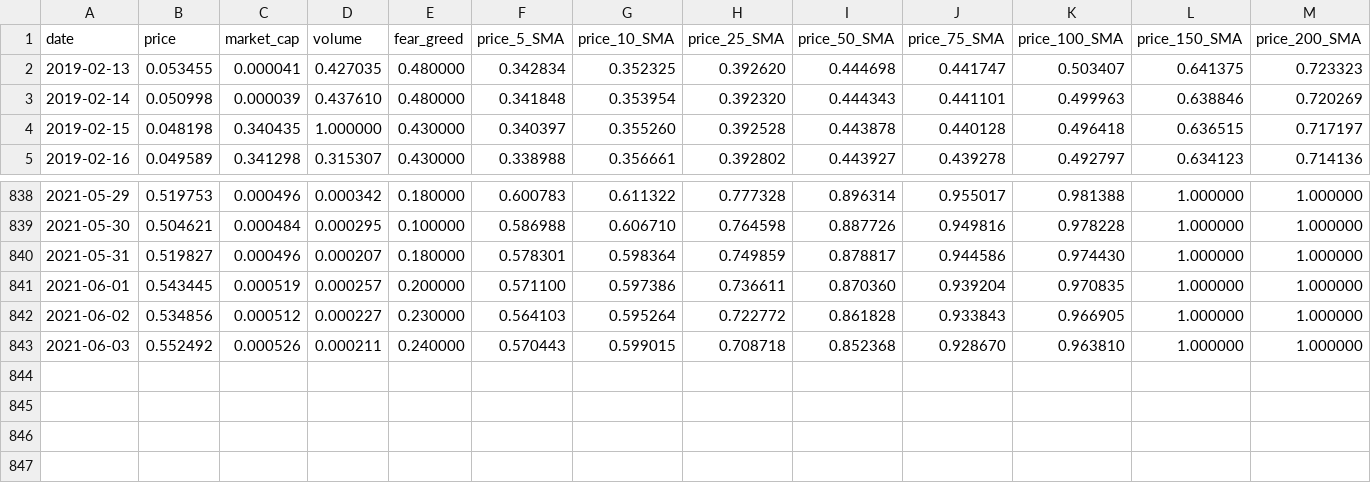
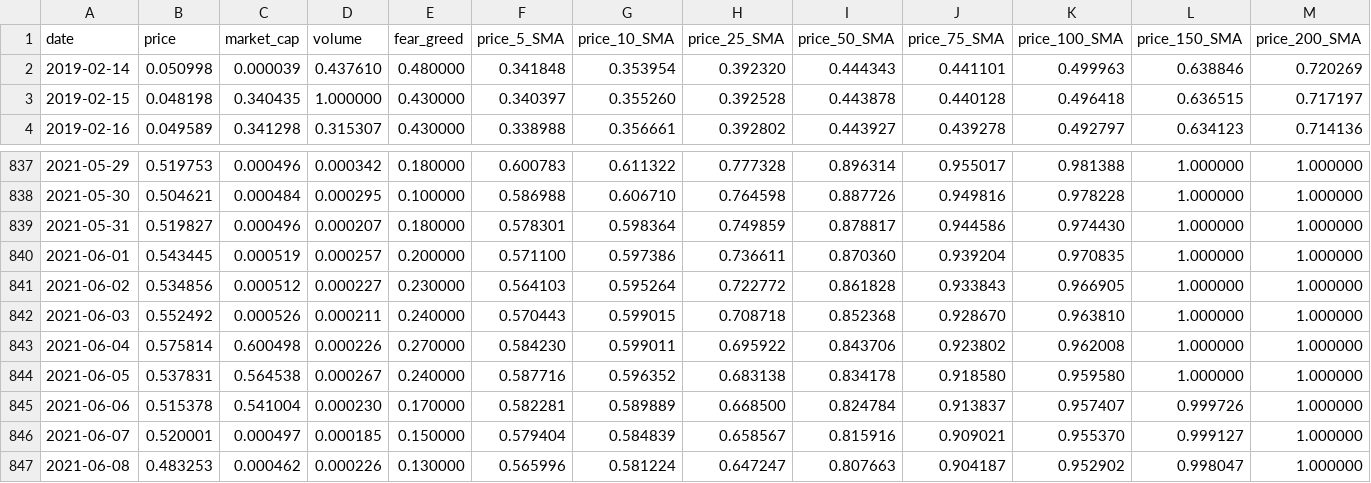
Before and after one commit to ChaosIsHarmony/Investment, a CSV file: datasets/complete/bitcoin_historical_data_complete.csv, drawn as a sheet; only a part is shown, gaps mark what is left out; removed rows and columns are numbered as before the commit, all else as after; rows hold the shown columns only; the diff names each change by its address in the sheet, - before the commit and + after, or states it on an @@ line.

```diff
--- a/datasets/complete/bitcoin_historical_data_complete.csv
+++ b/datasets/complete/bitcoin_historical_data_complete.csv
-row 2: 2019-02-13 | 0.053455 | 0.000041 | 0.427035 | 0.480000 | 0.342834 | 0.352325 | 0.392620 | 0.444698 | 0.441747 | 0.503407 | 0.641375 | 0.723323
+row 843: 2021-06-04 | 0.575814 | 0.600498 | 0.000226 | 0.270000 | 0.584230 | 0.599011 | 0.695922 | 0.843706 | 0.923802 | 0.962008 | 1.000000 | 1.000000
+row 844: 2021-06-05 | 0.537831 | 0.564538 | 0.000267 | 0.240000 | 0.587716 | 0.596352 | 0.683138 | 0.834178 | 0.918580 | 0.959580 | 1.000000 | 1.000000
+row 845: 2021-06-06 | 0.515378 | 0.541004 | 0.000230 | 0.170000 | 0.582281 | 0.589889 | 0.668500 | 0.824784 | 0.913837 | 0.957407 | 0.999726 | 1.000000
+row 846: 2021-06-07 | 0.520001 | 0.000497 | 0.000185 | 0.150000 | 0.579404 | 0.584839 | 0.658567 | 0.815916 | 0.909021 | 0.955370 | 0.999127 | 1.000000
+row 847: 2021-06-08 | 0.483253 | 0.000462 | 0.000226 | 0.130000 | 0.565996 | 0.581224 | 0.647247 | 0.807663 | 0.904187 | 0.952902 | 0.998047 | 1.000000
```
Also changed, not shown: 21 other files.
